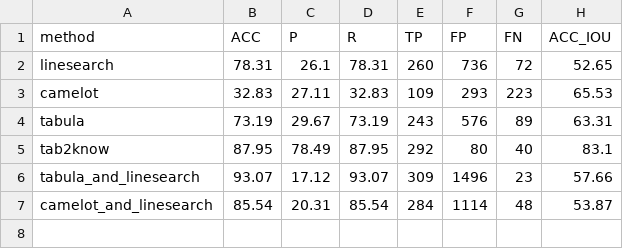
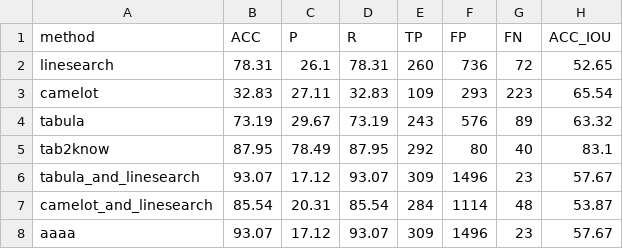
Before and after one commit to fabian57fabian/pdf2info, a CSV file: analysis/results/results.csv, drawn as a sheet.

Commit message:
Runned all methods.

```diff
--- a/analysis/results/results.csv
+++ b/analysis/results/results.csv
@@ -2,6 +2,7 @@ method,ACC,P,R,TP,FP,FN,ACC_IOU
 linesearch,78.31,26.1,78.31,260,736,72,52.65
-camelot,32.83,27.11,32.83,109,293,223,65.53
-tabula,73.19,29.67,73.19,243,576,89,63.31
+camelot,32.83,27.11,32.83,109,293,223,65.54
+tabula,73.19,29.67,73.19,243,576,89,63.32
 tab2know,87.95,78.49,87.95,292,80,40,83.1
-tabula_and_linesearch,93.07,17.12,93.07,309,1496,23,57.66
+tabula_and_linesearch,93.07,17.12,93.07,309,1496,23,57.67
 camelot_and_linesearch,85.54,20.31,85.54,284,1114,48,53.87
+aaaa,93.07,17.12,93.07,309,1496,23,57.67
```
Also changed, not shown: 5 other files.
